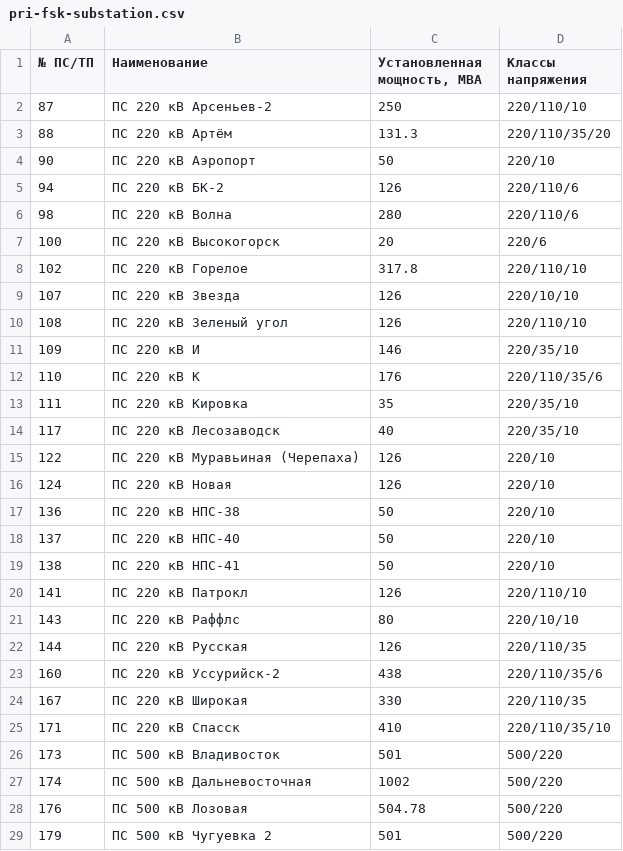
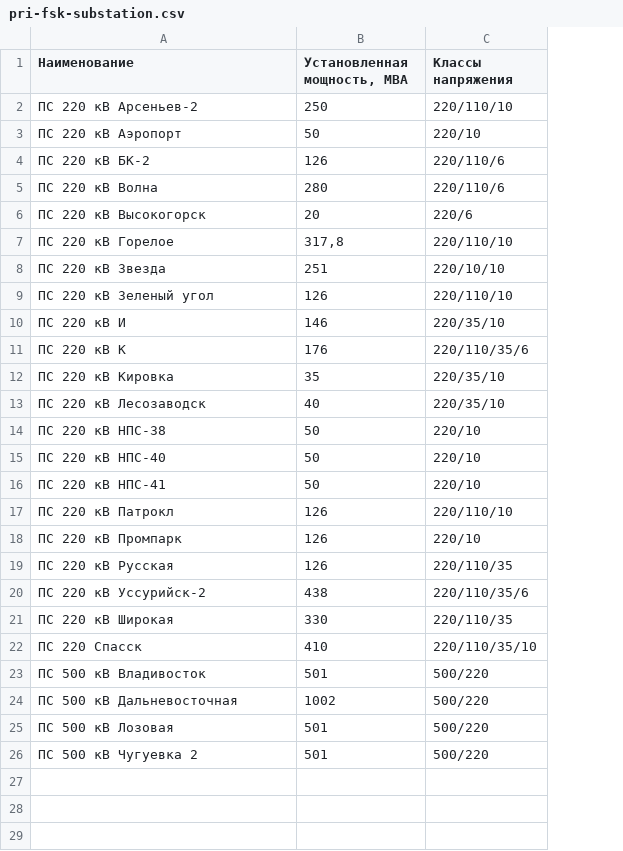
Before and after one commit to freeExec/PSV-external-data, a CSV file: pri-fsk-substation.csv, drawn as a sheet; removed rows and columns are numbered as before the commit, all else as after; the diff names each change by its address in the sheet, - before the commit and + after, or states it on an @@ line.

```diff
--- a/pri-fsk-substation.csv
+++ b/pri-fsk-substation.csv
-column A (№ ПС/ТП), row 2: 87; rows 4-14: 90 | 94 | 98 | 100 | 102 | 107 | 108 | 109 | 110 | 111 | 117; rows 17-20: 136 | 137 | 138 | 141; rows 22-29: 144 | 160 | 167 | 171 | 173 | 174 | 176 | 179
-row 3: 88 | ПС 220 кВ Артём | 131.3 | 220/110/35/20
-B7 (Установленная мощность, МВА): 317.8
+B7 (Установленная мощность, МВА): 317,8
-B8 (Установленная мощность, МВА): 126
+B8 (Установленная мощность, МВА): 251
-row 15: 122 | ПС 220 кВ Муравьиная (Черепаха) | 126 | 220/10
-row 16: 124 | ПС 220 кВ Новая | 126 | 220/10
-row 21: 143 | ПС 220 кВ Раффлс | 80 | 220/10/10
+row 18: ПС 220 кВ Промпарк | 126 | 220/10
-A22 (Наименование): ПС 220 кВ Спасск
+A22 (Наименование): ПС 220 Спасск
-B25 (Установленная мощность, МВА): 504.78
+B25 (Установленная мощность, МВА): 501
```
Also changed, not shown: kha-fsk-substation.csv, ros-fsk-substation.csv, 45 other files.
